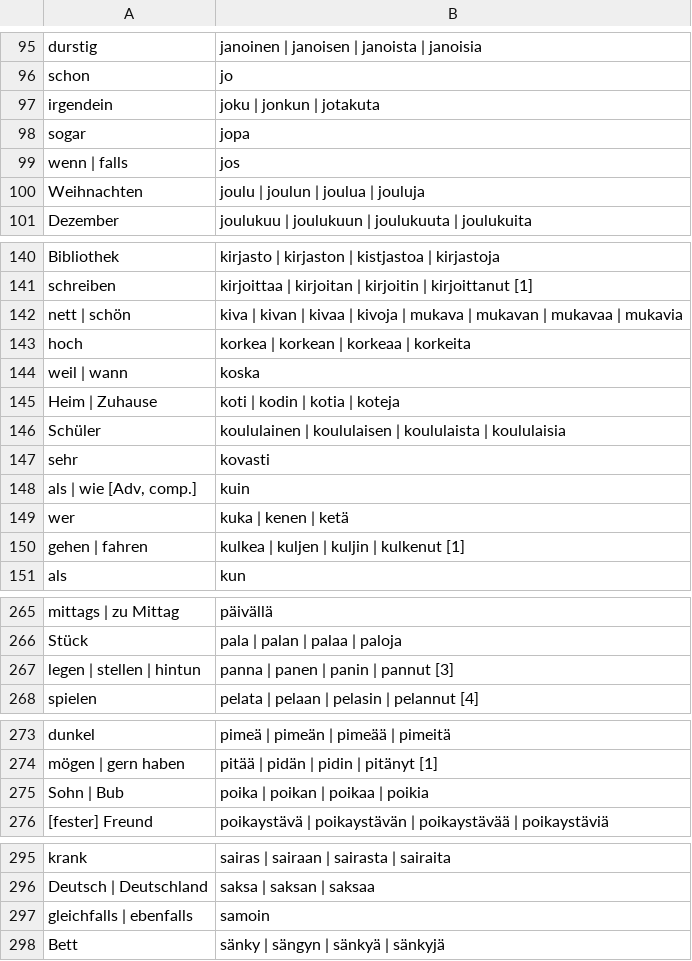
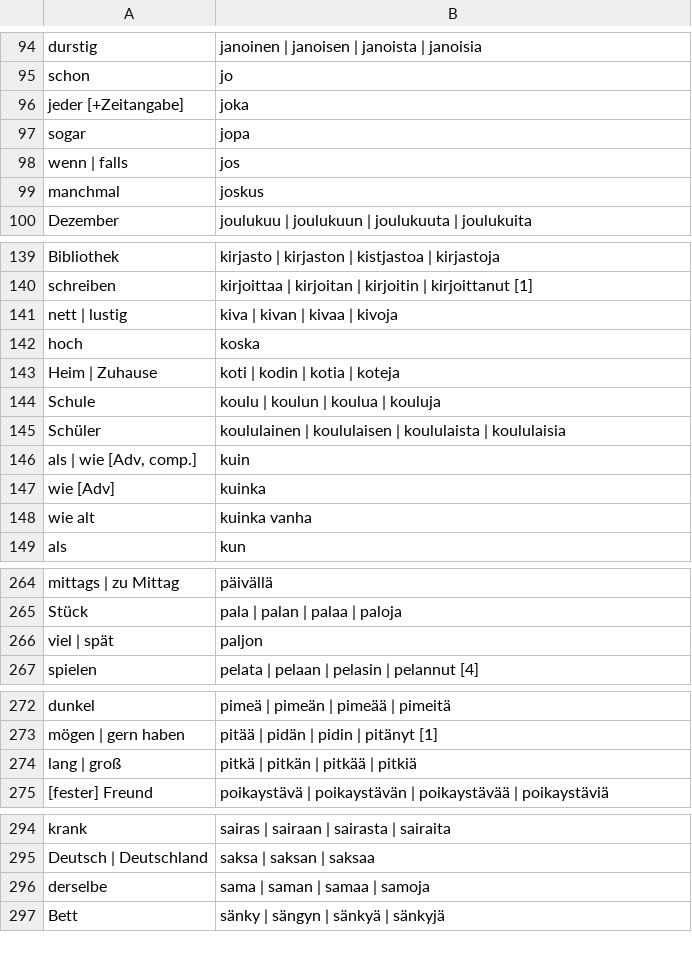
Before and after one commit to phipsgabler/finnish-vocabulary, a CSV file: grundvokabeln.csv, drawn as a sheet; only a part is shown, gaps mark what is left out; the diff covers the shown part only.

```diff
--- a/grundvokabeln.csv
+++ b/grundvokabeln.csv
@@ -96,6 +95,6 @@
 "schon","jo"
-"irgendein","joku | jonkun | jotakuta"
+"jeder [+Zeitangabe]","joka"
 "sogar","jopa"
 "wenn | falls","jos"
-"Weihnachten ","joulu | joulun | joulua | jouluja"
+"manchmal","joskus"
 "Dezember","joulukuu | joulukuun | joulukuuta | joulukuita"
@@ -141,11 +140,10 @@
 "schreiben","kirjoittaa | kirjoitan | kirjoitin | kirjoittanut [1]"
-"nett | schön","kiva | kivan | kivaa | kivoja | mukava | mukavan | mukavaa | mukavia"
-"hoch","korkea | korkean | korkeaa | korkeita"
-"weil | wann","koska"
+"nett | lustig","kiva | kivan | kivaa | kivoja"
+"hoch","koska"
 "Heim | Zuhause","koti | kodin | kotia | koteja"
+"Schule","koulu | koulun | koulua | kouluja"
 "Schüler","koululainen | koululaisen | koululaista | koululaisia"
-"sehr","kovasti"
 "als | wie [Adv, comp.]","kuin"
-"wer","kuka | kenen | ketä"
-"gehen | fahren","kulkea | kuljen | kuljin | kulkenut [1]"
+"wie [Adv]","kuinka"
+"wie alt","kuinka vanha"
 "als","kun"
@@ -266,3 +265,3 @@
 "Stück","pala | palan | palaa | paloja"
-"legen | stellen | hintun","panna | panen | panin | pannut [3]"
+"viel | spät","paljon"
 "spielen","pelata | pelaan | pelasin | pelannut [4]"
@@ -274,3 +273,3 @@
 "mögen | gern haben","pitää | pidän | pidin | pitänyt [1]"
-"Sohn | Bub","poika | poikan | poikaa | poikia"
+"lang | groß","pitkä | pitkän | pitkää | pitkiä"
 "[fester] Freund","poikaystävä | poikaystävän | poikaystävää | poikaystäviä"
@@ -296,3 +295,3 @@
 "Deutsch | Deutschland","saksa | saksan | saksaa"
-"gleichfalls | ebenfalls","samoin"
+"derselbe","sama | saman | samaa | samoja"
 "Bett","sänky | sängyn | sänkyä | sänkyjä"
```
Also changed, not shown: 3 added rows and 2 removed rows elsewhere in this file, erweitert.csv, 2 other files.
